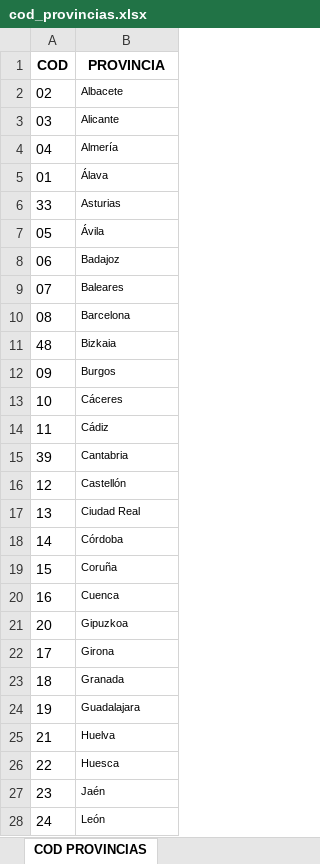
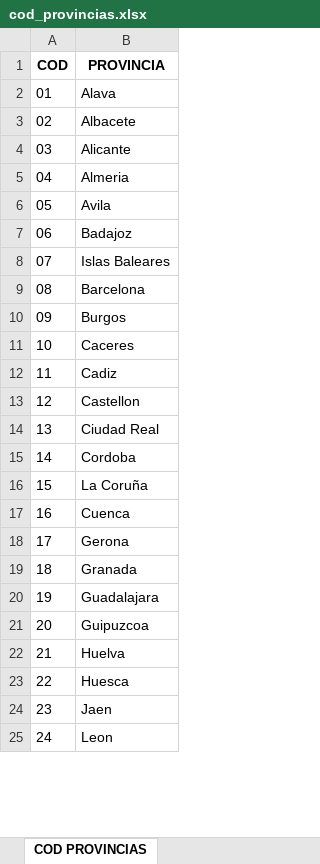
Before and after one commit to Orlan-138/TFM-EasyMoney, an Excel workbook: Recursos/cod_provincias.xlsx, sheet COD PROVINCIAS, drawn as a sheet; only a part is shown; values as stored, in another font and other column widths than the file's, no borders; removed rows and columns are numbered as before the commit, all else as after; the diff covers the shown part only; the diff names each change by its address in the sheet, - before the commit and + after, or states it on an @@ line.

Commit message:
sustitucion region code por nombre de provincias

```diff
--- a/Recursos/cod_provincias.xlsx (sheet COD PROVINCIAS)
+++ b/Recursos/cod_provincias.xlsx (sheet COD PROVINCIAS)
+row 2: 01 | Alava
@@ B3:B5 text size: larger @@
-B5 (PROVINCIA): Almería
+B5 (PROVINCIA): Almeria
-row 5: 01 | Álava
@@ row 6 moved to row 34: 33 @@
-B6 (PROVINCIA): Ávila
+B6 (PROVINCIA): Avila
@@ B6:B9 text size: larger @@
-B8 (PROVINCIA): Baleares
+B8 (PROVINCIA): Islas Baleares
-row 11: 48 | Bizkaia
@@ B10:B12 text size: larger @@
-B11 (PROVINCIA): Cáceres
+B11 (PROVINCIA): Caceres
-B12 (PROVINCIA): Cádiz
+B12 (PROVINCIA): Cadiz
@@ row 15 moved to row 40: 39 @@
-B13 (PROVINCIA): Castellón
+B13 (PROVINCIA): Castellon
@@ B13:B17 text size: larger @@
-B15 (PROVINCIA): Córdoba
+B15 (PROVINCIA): Cordoba
-B16 (PROVINCIA): Coruña
+B16 (PROVINCIA): La Coruña
-row 21: 20 | Gipuzkoa
-B18 (PROVINCIA): Girona
+B18 (PROVINCIA): Gerona
@@ B18:B20 text size: larger @@
+row 21: 20 | Guipuzcoa
@@ B22:B25 text size: larger @@
-B24 (PROVINCIA): Jaén
+B24 (PROVINCIA): Jaen
-B25 (PROVINCIA): León
+B25 (PROVINCIA): Leon
```
Also changed, not shown: 2 added rows, 1 removed row, 5 edited cells and cell formats elsewhere in this sheet, Recursos/pob_es_2019.xlsx, 1 other file.
